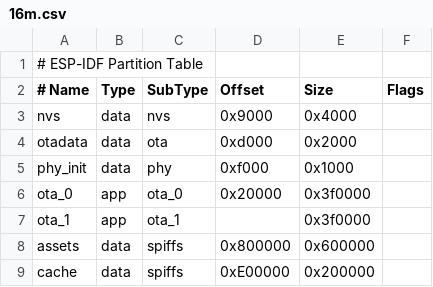
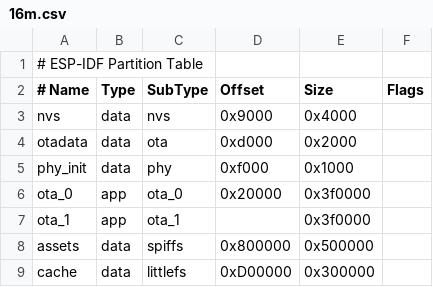
Before and after one commit to jlcool/xiaozhi-esp32, a CSV file: partitions/v2/16m.csv, drawn as a sheet.

Commit message:
继续增加cache大小

```diff
--- a/partitions/v2/16m.csv
+++ b/partitions/v2/16m.csv
@@ -7,3 +7,3 @@ ota_0,    app,  ota_0,   0x20000,   0x3f0000,
 ota_1,    app,  ota_1,   ,          0x3f0000,
-assets,   data, spiffs,  0x800000,  0x600000,
-cache,    data, spiffs,  0xE00000,  0x200000,
+assets,   data, spiffs,   0x800000,  0x500000
+cache,    data, littlefs, 0xD00000,  0x300000
```
